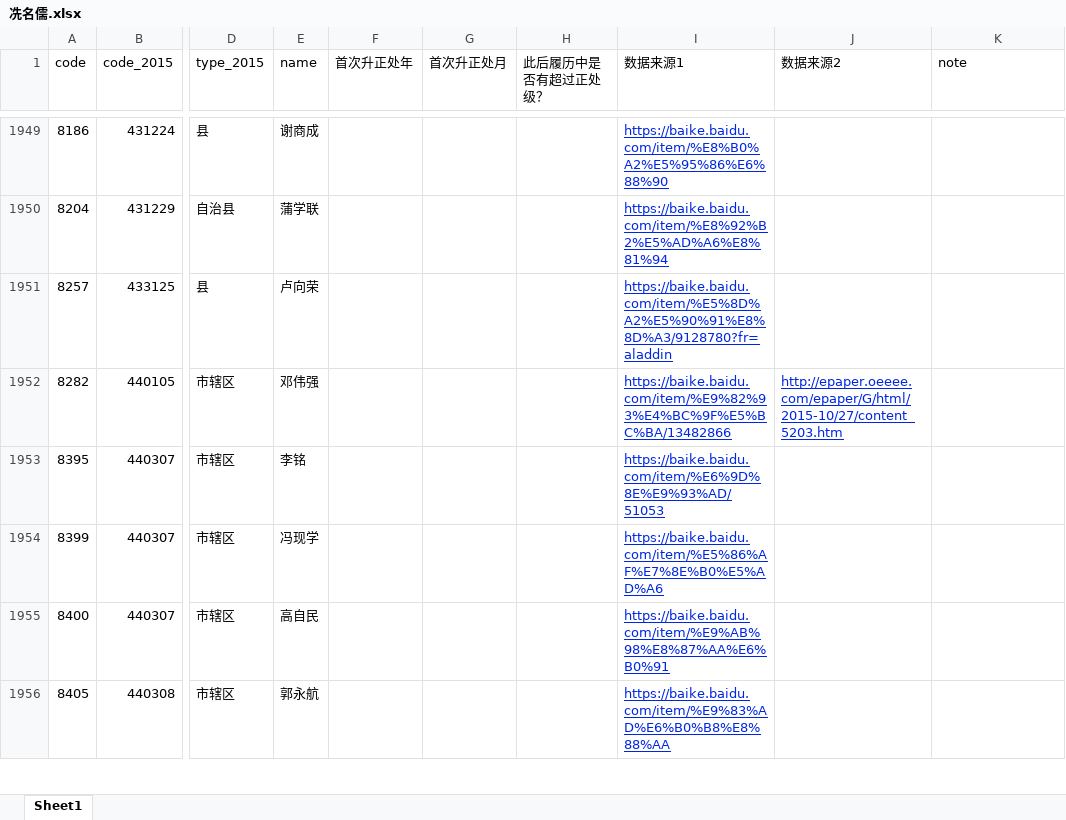
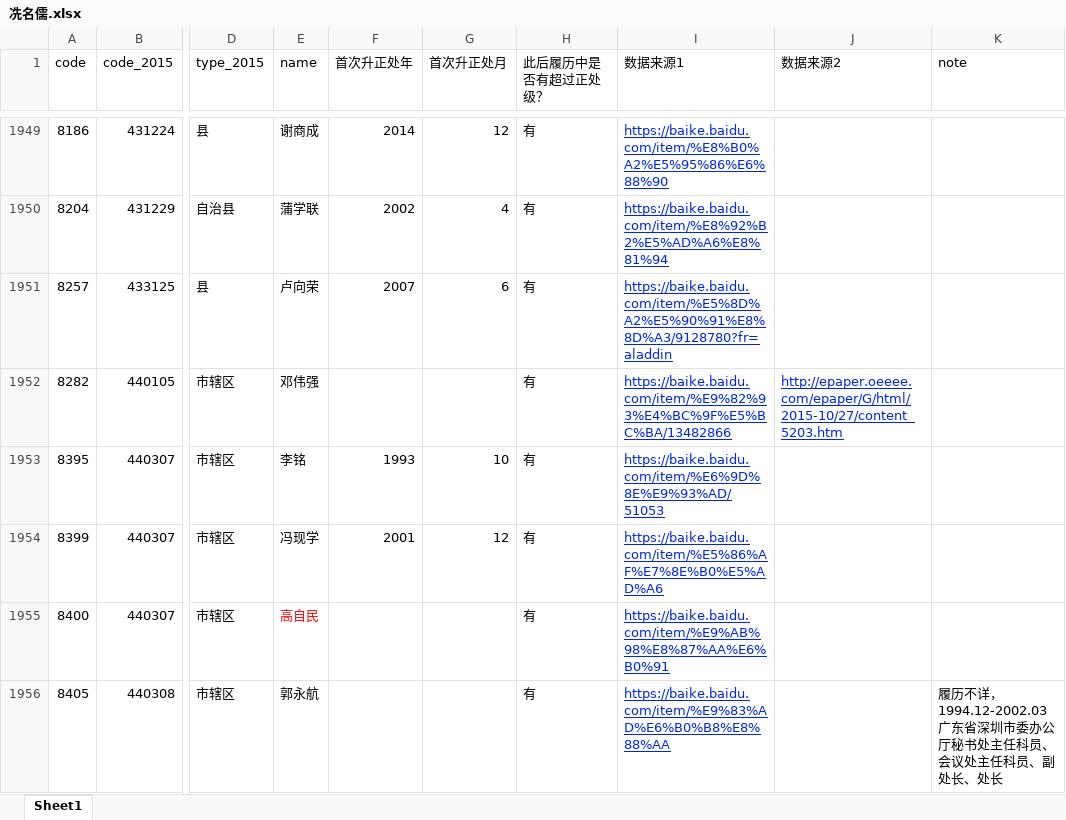
Before and after one commit to walker51758/Research_Assistance, an Excel workbook: 冼名儒.xlsx, sheet Sheet1, drawn as a sheet; only a part is shown, gaps mark what is left out; values as stored, in another font and other column widths than the file's, no borders; the diff covers the shown part only; the diff names each change by its address in the sheet, - before the commit and + after, or states it on an @@ line.

```diff
--- a/冼名儒.xlsx (sheet Sheet1)
+++ b/冼名儒.xlsx (sheet Sheet1)
-F1949 (首次升正处年): (empty)
+F1949 (首次升正处年): 2014
-G1949 (首次升正处月): (empty)
+G1949 (首次升正处月): 12
-H1949:H1956 (此后履历中是否有超过正处级？): (empty)
+H1949:H1956 (此后履历中是否有超过正处级？): 有
-F1950 (首次升正处年): (empty)
+F1950 (首次升正处年): 2002
-G1950 (首次升正处月): (empty)
+G1950 (首次升正处月): 4
-F1951 (首次升正处年): (empty)
+F1951 (首次升正处年): 2007
-G1951 (首次升正处月): (empty)
+G1951 (首次升正处月): 6
-F1953 (首次升正处年): (empty)
+F1953 (首次升正处年): 1993
-G1953 (首次升正处月): (empty)
+G1953 (首次升正处月): 10
-F1954 (首次升正处年): (empty)
+F1954 (首次升正处年): 2001
-G1954 (首次升正处月): (empty)
+G1954 (首次升正处月): 12
-E1955 text colour: black
+E1955 text colour: #FF0000
-K1956 (note): (empty)
+K1956 (note): 履历不详，1994.12-2002.03 广东省深圳市委办公厅秘书处主任科员、会议处主任科员、副处长、处长
```
Also changed, not shown: 120 edited cells and cell formats elsewhere in this sheet.
